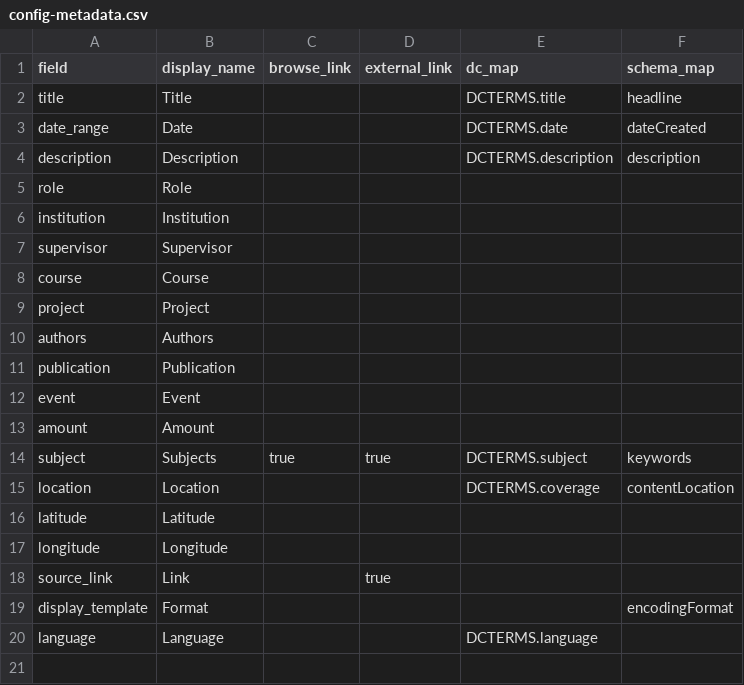
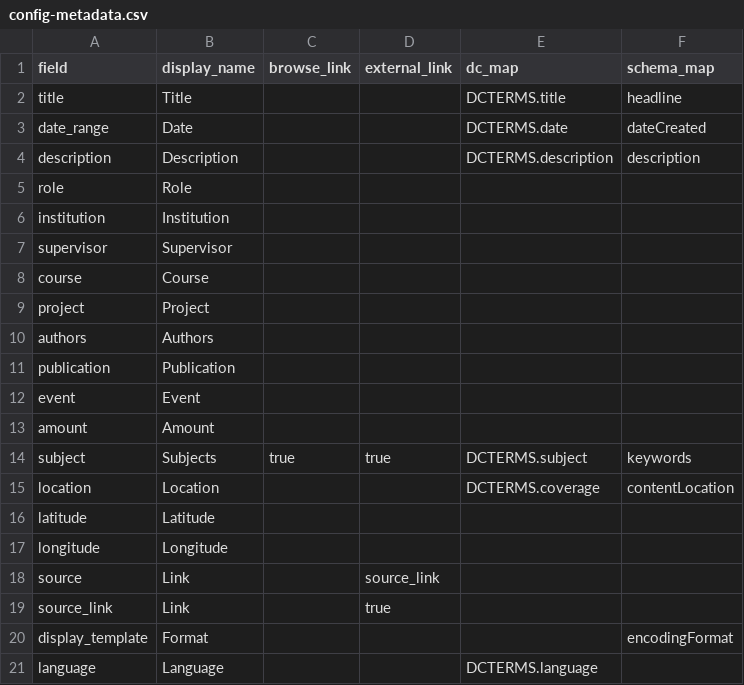
Before and after one commit to emilycomeau/media-cv, a CSV file: _data/config-metadata.csv, drawn as a sheet; the diff names each change by its address in the sheet, - before the commit and + after, or states it on an @@ line.

Commit message:
updating config metadata to display source link with source field text

```diff
--- a/_data/config-metadata.csv
+++ b/_data/config-metadata.csv
+row 18: source | Link |  | source_link
```
Also changed, not shown: _data/config-browse.csv.
